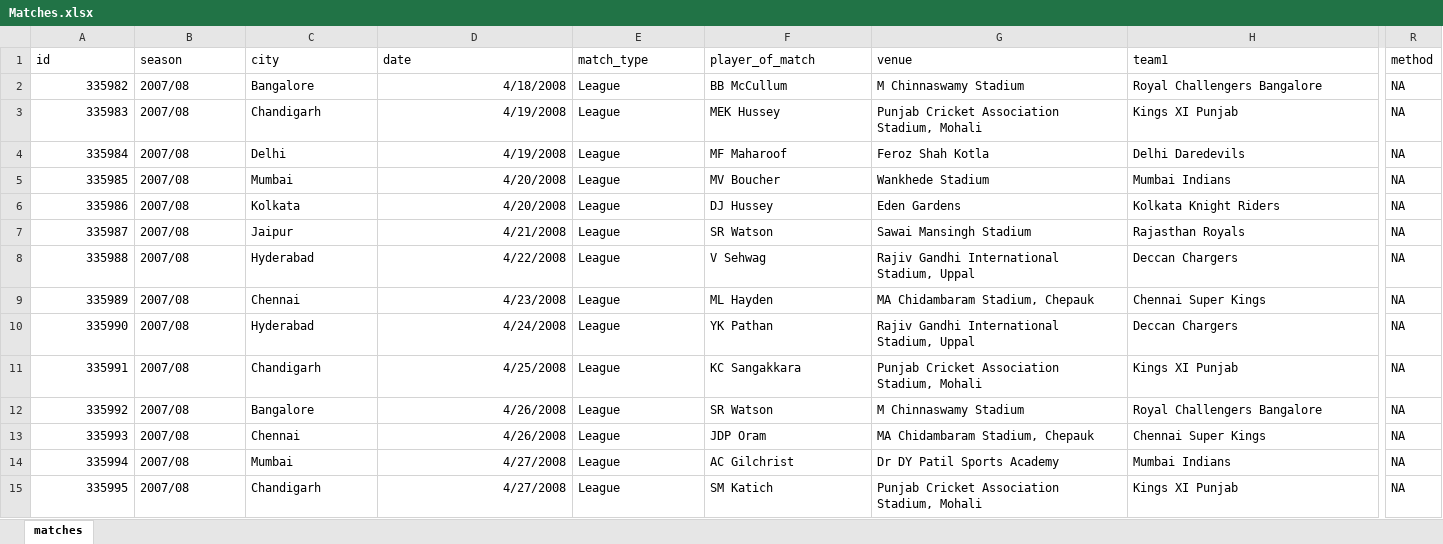
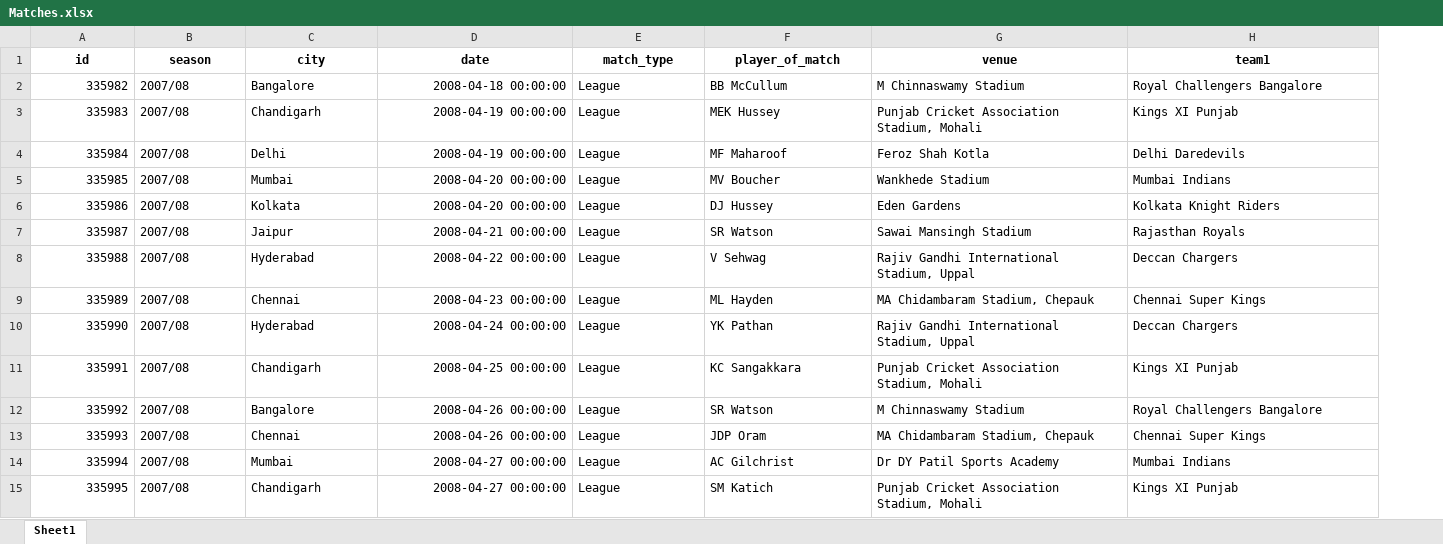
Before and after one commit to Data-Science-and-Analytics-Club/PowerBI-Datasets, an Excel workbook: public/datasets/Matches.xlsx, sheet Sheet1, drawn as a sheet; only a part is shown, gaps mark what is left out; values as stored, in another font and other column widths than the file's, no borders; the diff covers the shown part only; the diff names each change by its address in the sheet, - before the commit and + after, or states it on an @@ line.

Commit message:
Update: added the updated matches dataset

```diff
--- a/public/datasets/Matches.xlsx (sheet Sheet1)
+++ b/public/datasets/Matches.xlsx (sheet Sheet1)
-sheet tab: matches
+sheet tab: Sheet1
-column R (method), rows 2-15: all NA
@@ A1:H1 bold: off → on, alignment: left → center @@
-D2 (date): 4/18/2008
+D2 (date): 2008-04-18 00:00:00
-D3:D4 (date): 4/19/2008
+D3:D4 (date): 2008-04-19 00:00:00
-D5:D6 (date): 4/20/2008
+D5:D6 (date): 2008-04-20 00:00:00
-D7 (date): 4/21/2008
+D7 (date): 2008-04-21 00:00:00
-D8 (date): 4/22/2008
+D8 (date): 2008-04-22 00:00:00
-D9 (date): 4/23/2008
+D9 (date): 2008-04-23 00:00:00
-D10 (date): 4/24/2008
+D10 (date): 2008-04-24 00:00:00
-D11 (date): 4/25/2008
+D11 (date): 2008-04-25 00:00:00
-D12:D13 (date): 4/26/2008
+D12:D13 (date): 2008-04-26 00:00:00
-D14:D15 (date): 4/27/2008
+D14:D15 (date): 2008-04-27 00:00:00
```
Also changed, not shown: 19 removed rows, 1110 edited cells and cell formats elsewhere in this sheet.
